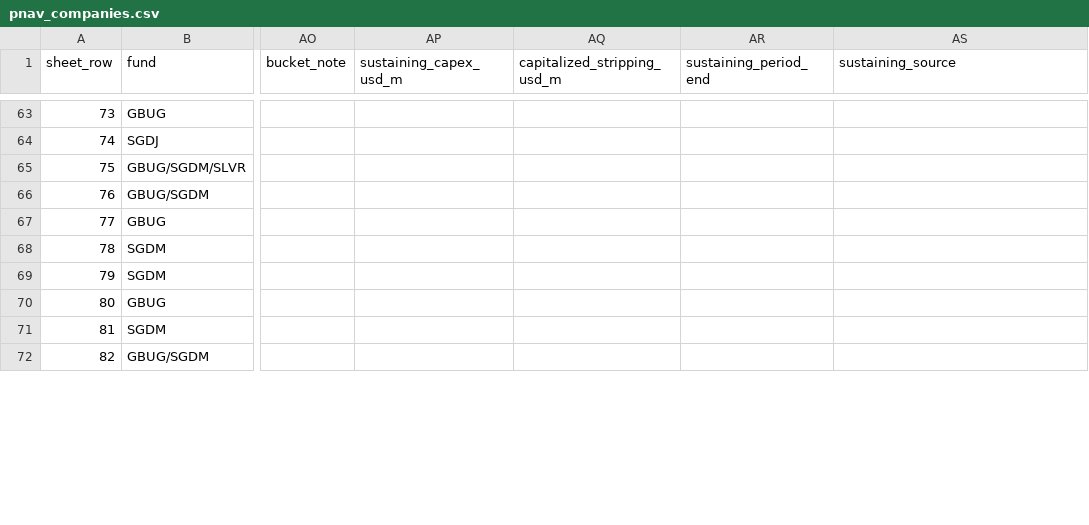
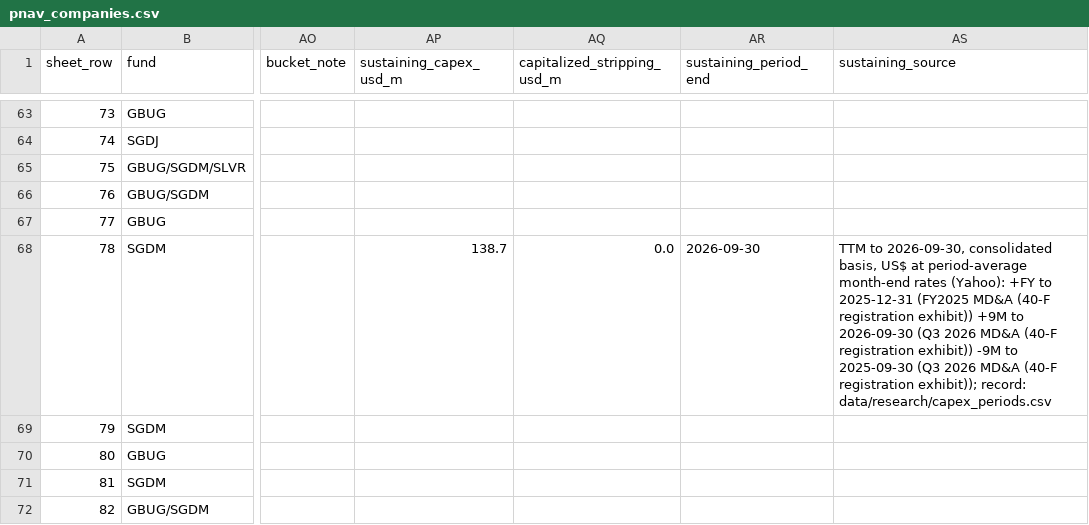
Before and after one commit to rmvw96-spec/mining-company-valuations, a CSV file: data/research/pnav_companies.csv, drawn as a sheet; only a part is shown, gaps mark what is left out; the diff covers the shown part only; the diff names each change by its address in the sheet, - before the commit and + after, or states it on an @@ line.

```diff
--- a/data/research/pnav_companies.csv
+++ b/data/research/pnav_companies.csv
-AP68 (sustaining_capex_usd_m): (empty)
+AP68 (sustaining_capex_usd_m): 138.7
-AQ68 (capitalized_stripping_usd_m): (empty)
+AQ68 (capitalized_stripping_usd_m): 0.0
-AR68 (sustaining_period_end): (empty)
+AR68 (sustaining_period_end): 2026-09-30
-AS68 (sustaining_source): (empty)
+AS68 (sustaining_source): TTM to 2026-09-30, consolidated basis, US$ at period-average month-end rates (Yahoo): +FY to 2025-12-31 (FY2025 MD&A (40-F registration exhibit)) +9M to 2026-09-30 (Q3 2026 MD&A (40-F registration exhibit)) -9M to 2025-09-30 (Q3 2026 MD&A (40-F registration exhibit)); record: data/research/capex_periods.csv
```
Also changed, not shown: 31 edited cells elsewhere in this file, data/research/sources.csv, 4 other files.
